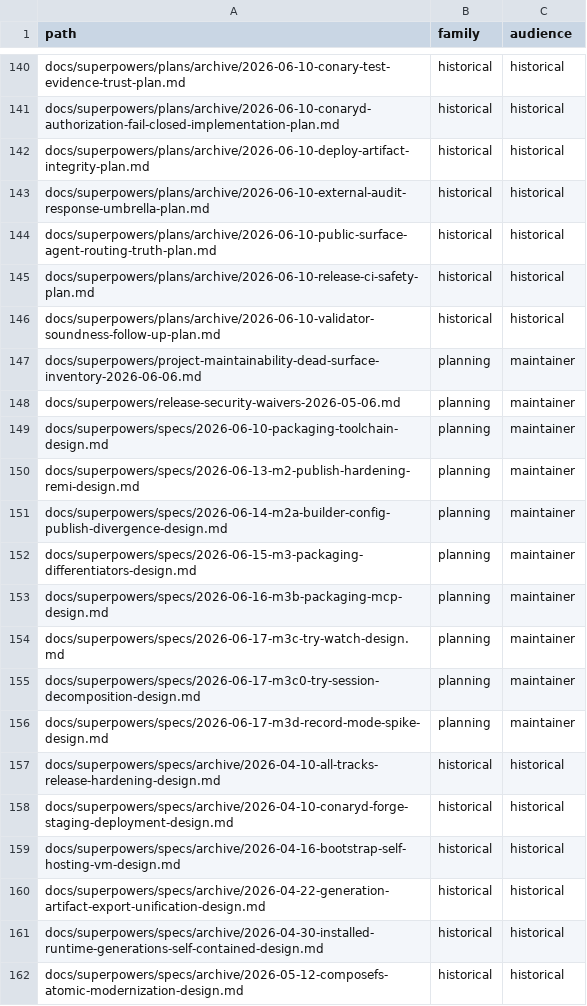
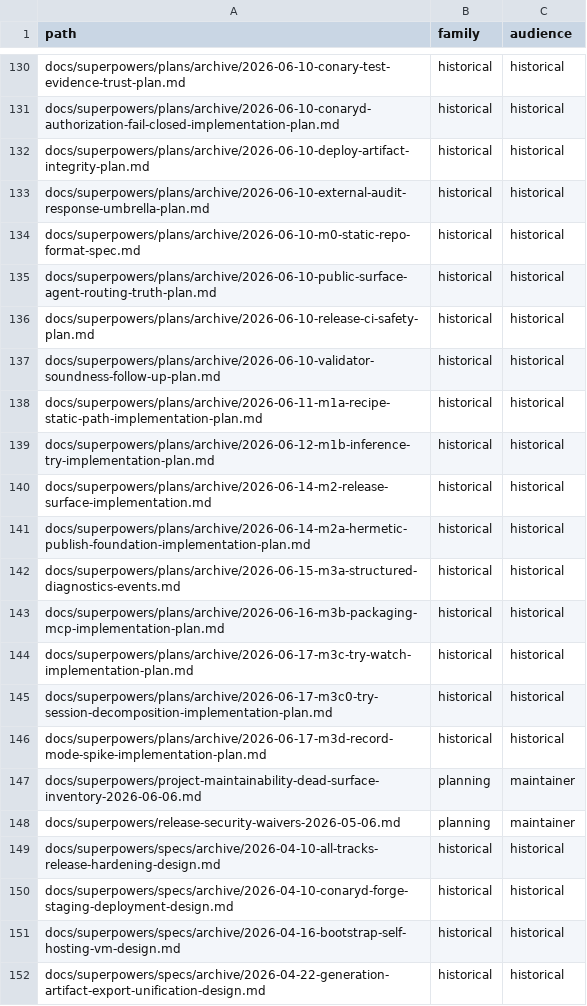
Before and after one commit to ConaryLabs/Conary, a TSV file: docs/superpowers/documentation-accuracy-audit-inventory.tsv, drawn as a sheet; only a part is shown, gaps mark what is left out; the shorter side is filled out with more unchanged rows; removed rows and columns are numbered as before the commit, all else as after; the diff covers the shown part only; the diff names each change by its address in the sheet, - before the commit and + after, or states it on an @@ line.

```diff
--- a/docs/superpowers/documentation-accuracy-audit-inventory.tsv
+++ b/docs/superpowers/documentation-accuracy-audit-inventory.tsv
+row 134: docs/superpowers/plans/archive/2026-06-10-m0-static-repo-format-spec.md | historical | historical
+row 138: docs/superpowers/plans/archive/2026-06-11-m1a-recipe-static-path-implementation-plan.md | historical | historical
+row 139: docs/superpowers/plans/archive/2026-06-12-m1b-inference-try-implementation-plan.md | historical | historical
+row 140: docs/superpowers/plans/archive/2026-06-14-m2-release-surface-implementation.md | historical | historical
+row 141: docs/superpowers/plans/archive/2026-06-14-m2a-hermetic-publish-foundation-implementation-plan.md | historical | historical
+row 142: docs/superpowers/plans/archive/2026-06-15-m3a-structured-diagnostics-events.md | historical | historical
+row 143: docs/superpowers/plans/archive/2026-06-16-m3b-packaging-mcp-implementation-plan.md | historical | historical
+row 144: docs/superpowers/plans/archive/2026-06-17-m3c-try-watch-implementation-plan.md | historical | historical
+row 145: docs/superpowers/plans/archive/2026-06-17-m3c0-try-session-decomposition-implementation-plan.md | historical | historical
+row 146: docs/superpowers/plans/archive/2026-06-17-m3d-record-mode-spike-implementation-plan.md | historical | historical
-row 149: docs/superpowers/specs/2026-06-10-packaging-toolchain-design.md | planning | maintainer
-row 150: docs/superpowers/specs/2026-06-13-m2-publish-hardening-remi-design.md | planning | maintainer
-row 151: docs/superpowers/specs/2026-06-14-m2a-builder-config-publish-divergence-design.md | planning | maintainer
-row 152: docs/superpowers/specs/2026-06-15-m3-packaging-differentiators-design.md | planning | maintainer
-row 153: docs/superpowers/specs/2026-06-16-m3b-packaging-mcp-design.md | planning | maintainer
-row 154: docs/superpowers/specs/2026-06-17-m3c-try-watch-design.md | planning | maintainer
-row 155: docs/superpowers/specs/2026-06-17-m3c0-try-session-decomposition-design.md | planning | maintainer
-row 156: docs/superpowers/specs/2026-06-17-m3d-record-mode-spike-design.md | planning | maintainer
```
Also changed, not shown: 8 added rows and 10 removed rows elsewhere in this file, docs/superpowers/documentation-accuracy-audit-ledger.tsv, 23 other files.
